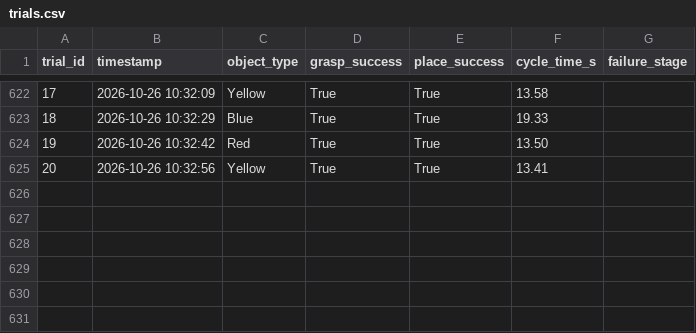
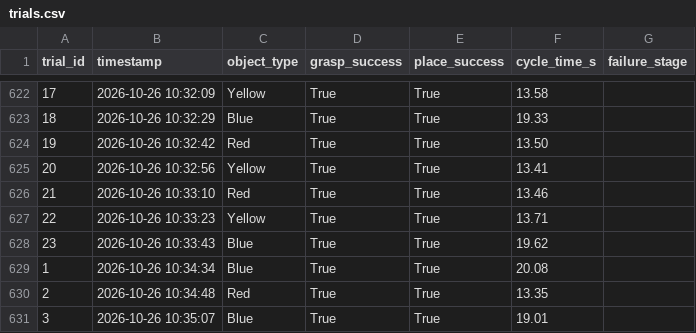
Before and after one commit to lnkduyy/VGU26-Project-UC8, a CSV file: experiments/week04/trials.csv, drawn as a sheet; only a part is shown, gaps mark what is left out.

```diff
--- a/experiments/week04/trials.csv
+++ b/experiments/week04/trials.csv
@@ -625 +625,7 @@ trial_id,timestamp,object_type,grasp_success,place_success,cycle_time_s,failure_
 20,2026-10-26 10:32:56,Yellow,True,True,13.41,
+21,2026-10-26 10:33:10,Red,True,True,13.46,
+22,2026-10-26 10:33:23,Yellow,True,True,13.71,
+23,2026-10-26 10:33:43,Blue,True,True,19.62,
+1,2026-10-26 10:34:34,Blue,True,True,20.08,
+2,2026-10-26 10:34:48,Red,True,True,13.35,
+3,2026-10-26 10:35:07,Blue,True,True,19.01,
```
Also changed, not shown: 2 other files.
